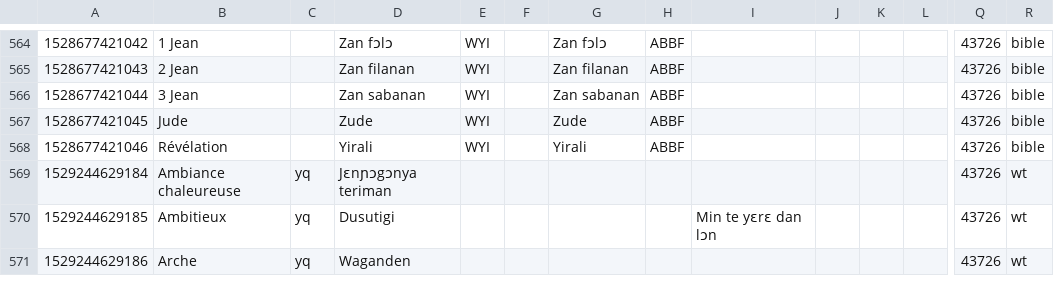
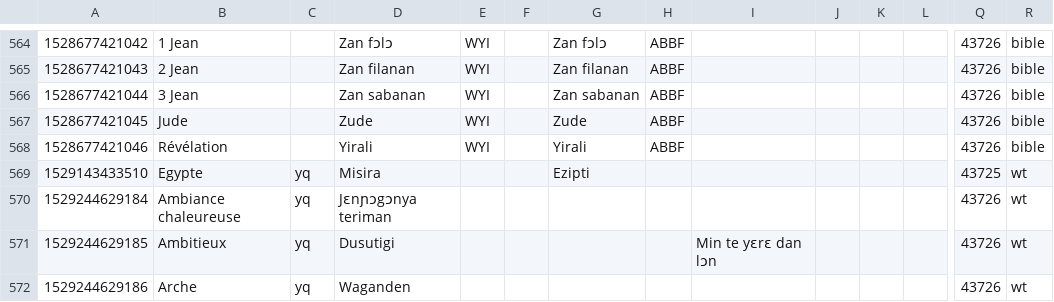
Before and after one commit to boydkelly/blog, a TSV file: static/download/Master-WT.tsv, drawn as a sheet; only a part is shown, gaps mark what is left out; rows hold the shown columns only; the diff names each change by its address in the sheet, - before the commit and + after, or states it on an @@ line.

Commit message:
anki updates by script

```diff
--- a/static/download/Master-WT.tsv
+++ b/static/download/Master-WT.tsv
+row 569: 1529143433510 | Egypte | yq | Misira |  |  | Ezipti |  |  |  |  |  | 43725 | wt
```
